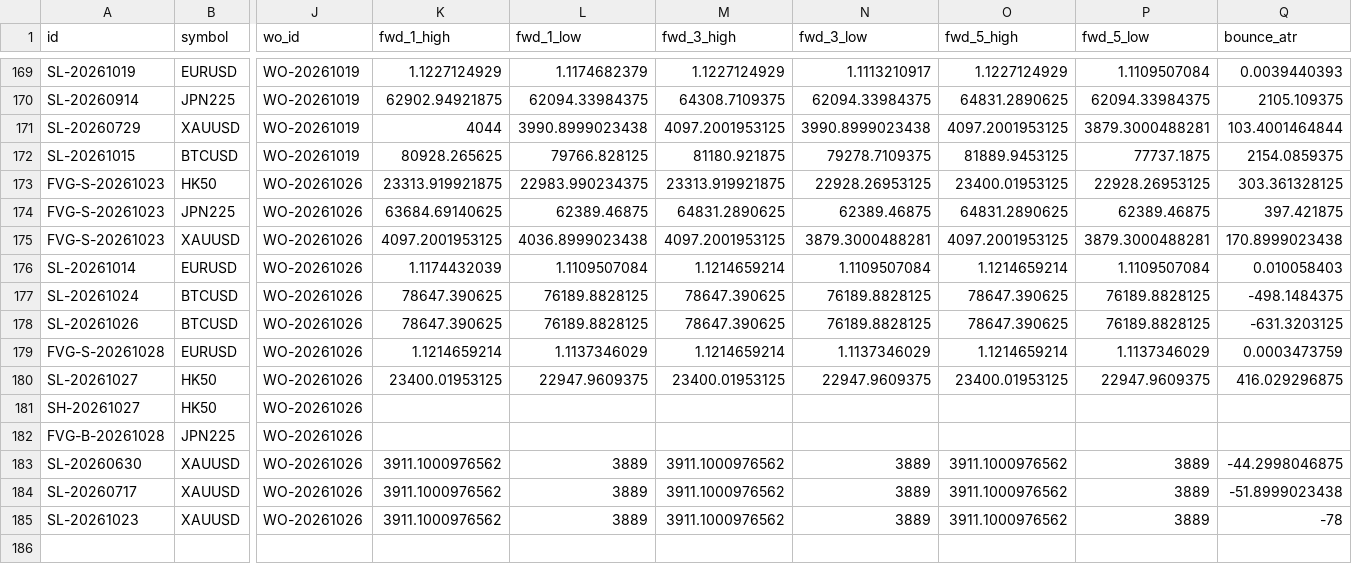
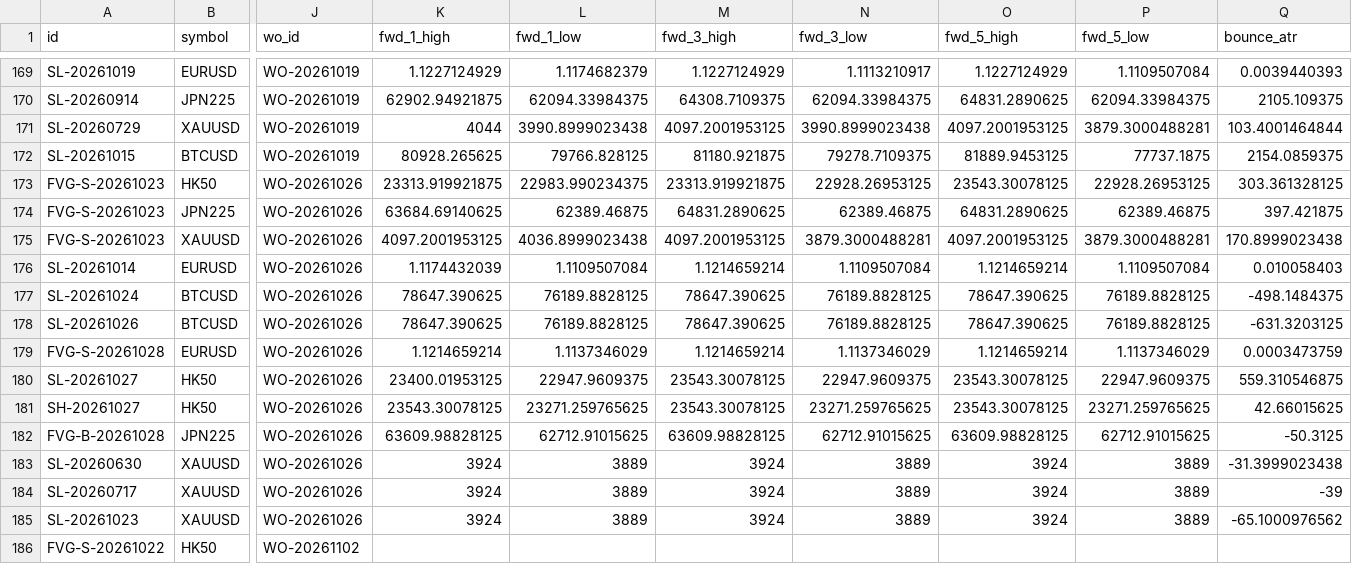
Before and after one commit to keenewong-ai/xauusd-bounce-live, a CSV file: data_hist.csv, drawn as a sheet; only a part is shown, gaps mark what is left out; rows hold the shown columns only; the diff names each change by its address in the sheet, - before the commit and + after, or states it on an @@ line.

```diff
--- a/data_hist.csv
+++ b/data_hist.csv
-O173 (fwd_5_high): 23400.01953125
+O173 (fwd_5_high): 23543.30078125
-M180 (fwd_3_high): 23400.01953125
+M180 (fwd_3_high): 23543.30078125
-O180 (fwd_5_high): 23400.01953125
+O180 (fwd_5_high): 23543.30078125
-Q180 (bounce_atr): 416.029296875
+Q180 (bounce_atr): 559.310546875
-K181 (fwd_1_high): (empty)
+K181 (fwd_1_high): 23543.30078125
-L181 (fwd_1_low): (empty)
+L181 (fwd_1_low): 23271.259765625
-M181 (fwd_3_high): (empty)
+M181 (fwd_3_high): 23543.30078125
-N181 (fwd_3_low): (empty)
+N181 (fwd_3_low): 23271.259765625
-O181 (fwd_5_high): (empty)
+O181 (fwd_5_high): 23543.30078125
-P181 (fwd_5_low): (empty)
+P181 (fwd_5_low): 23271.259765625
-Q181 (bounce_atr): (empty)
+Q181 (bounce_atr): 42.66015625
-K182 (fwd_1_high): (empty)
+K182 (fwd_1_high): 63609.98828125
-L182 (fwd_1_low): (empty)
+L182 (fwd_1_low): 62712.91015625
-M182 (fwd_3_high): (empty)
+M182 (fwd_3_high): 63609.98828125
-N182 (fwd_3_low): (empty)
+N182 (fwd_3_low): 62712.91015625
-O182 (fwd_5_high): (empty)
+O182 (fwd_5_high): 63609.98828125
-P182 (fwd_5_low): (empty)
+P182 (fwd_5_low): 62712.91015625
-Q182 (bounce_atr): (empty)
+Q182 (bounce_atr): -50.3125
-K183:K185 (fwd_1_high): 3911.1000976562
+K183:K185 (fwd_1_high): 3924
-M183:M185 (fwd_3_high): 3911.1000976562
+M183:M185 (fwd_3_high): 3924
-O183:O185 (fwd_5_high): 3911.1000976562
+O183:O185 (fwd_5_high): 3924
-Q183 (bounce_atr): -44.2998046875
+Q183 (bounce_atr): -31.3999023438
-Q184 (bounce_atr): -51.8999023438
+Q184 (bounce_atr): -39
-Q185 (bounce_atr): -78
+Q185 (bounce_atr): -65.1000976562
+row 186: FVG-S-20261022 | HK50 | WO-20261102
```
Also changed, not shown: data_levels.csv, 2 other files.
